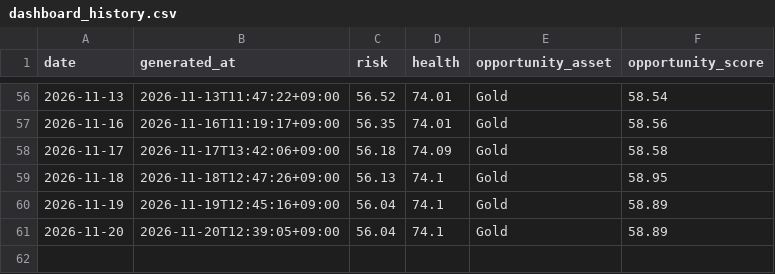
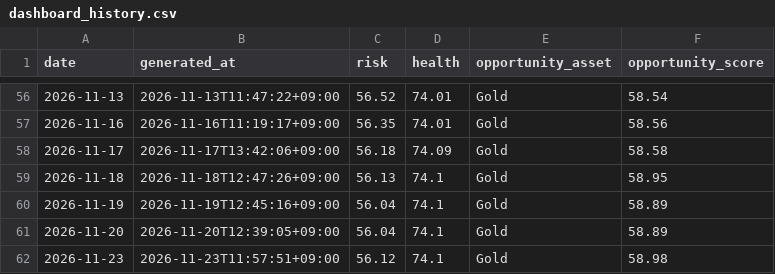
Before and after one commit to mia2628/portfolio_intelligence, a CSV file: data/dashboard_history.csv, drawn as a sheet; only a part is shown, gaps mark what is left out.

```diff
--- a/data/dashboard_history.csv
+++ b/data/dashboard_history.csv
@@ -61 +61,2 @@
 2026-11-20,2026-11-20T12:39:05+09:00,56.04,74.1,Gold,58.89
+2026-11-23,2026-11-23T11:57:51+09:00,56.12,74.1,Gold,58.98
```
Also changed, not shown: 3 other files.
